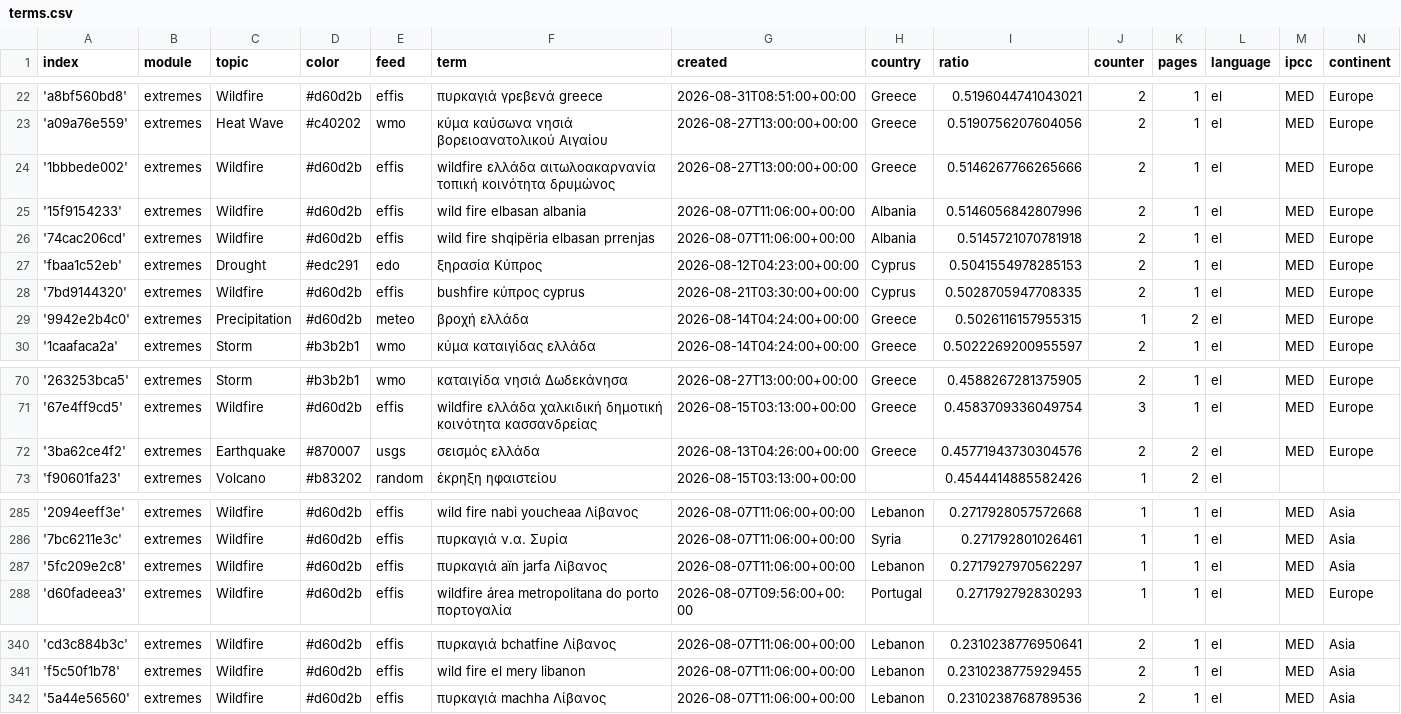
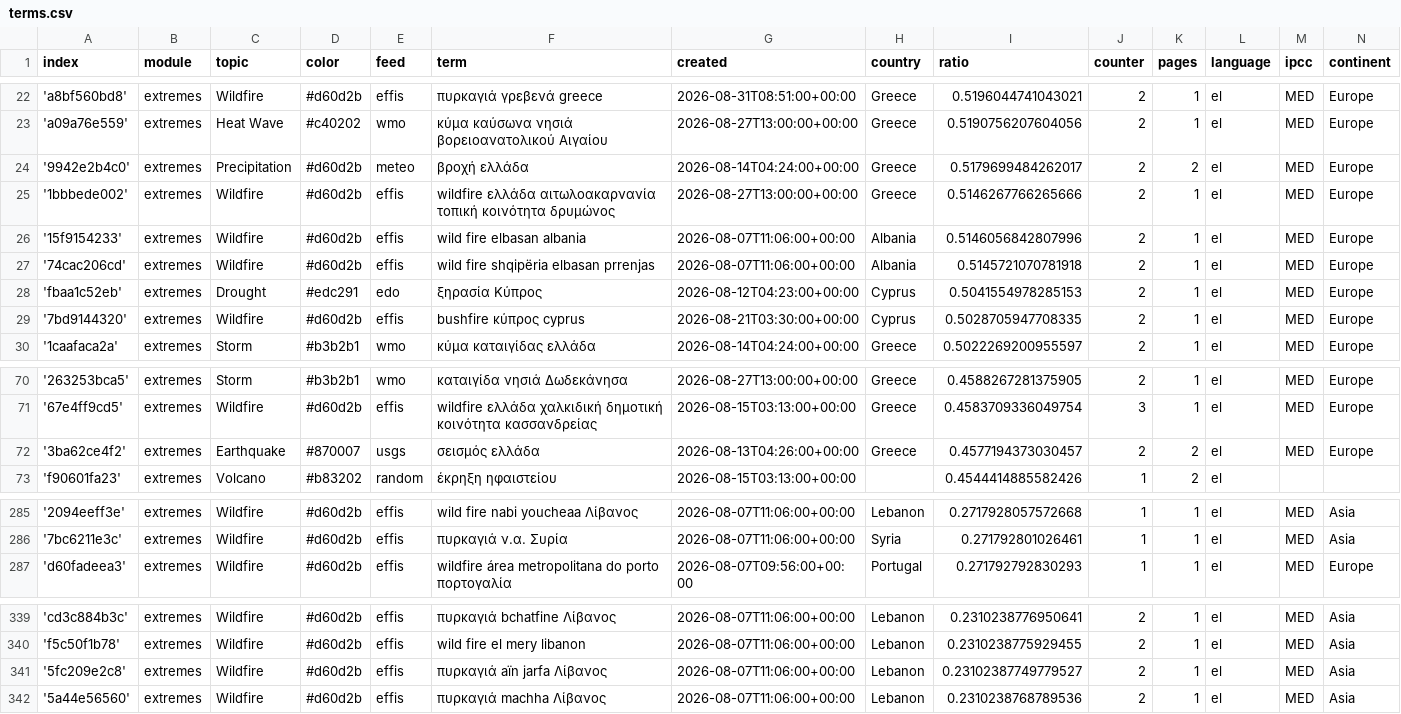
Before and after one commit to newsWhisperer/greekExtremes, a CSV file: terms.csv, drawn as a sheet; only a part is shown, gaps mark what is left out.

Commit message:
Commit from GitHub Actions (harvest:0.0)

```diff
--- a/terms.csv
+++ b/terms.csv
@@ -23,2 +23,3 @@ index,module,topic,color,feed,term,created,country,ratio,counter,pages,language,
 'a09a76e559',extremes,Heat Wave,#c40202,wmo,κύμα καύσωνα νησιά βορειοανατολικού Αιγαίου,2026-08-27T13:00:00+00:00,Greece,0.5190756207604056,2,1,el,MED,Europe
+'9942e2b4c0',extremes,Precipitation,#d60d2b,meteo,βροχή ελλάδα,2026-08-14T04:24:00+00:00,Greece,0.5179699484262017,2,2,el,MED,Europe
 '1bbbede002',extremes,Wildfire,#d60d2b,effis,wildfire ελλάδα  αιτωλοακαρνανία τοπική κοινότητα δρυμώνος,2026-08-27T13:00:00+00:00,Greece,0.5146267766265666,2,1,el,MED,Europe
@@ -28,3 +29,2 @@ index,module,topic,color,feed,term,created,country,ratio,counter,pages,language,
 '7bd9144320',extremes,Wildfire,#d60d2b,effis,bushfire κύπρος cyprus,2026-08-21T03:30:00+00:00,Cyprus,0.5028705947708335,2,1,el,MED,Europe
-'9942e2b4c0',extremes,Precipitation,#d60d2b,meteo,βροχή ελλάδα,2026-08-14T04:24:00+00:00,Greece,0.5026116157955315,1,2,el,MED,Europe
 '1caafaca2a',extremes,Storm,#b3b2b1,wmo,κύμα καταιγίδας ελλάδα,2026-08-14T04:24:00+00:00,Greece,0.5022269200955597,2,1,el,MED,Europe
@@ -71,3 +71,3 @@ index,module,topic,color,feed,term,created,country,ratio,counter,pages,language,
 '67e4ff9cd5',extremes,Wildfire,#d60d2b,effis,wildfire ελλάδα  χαλκιδική δημοτική κοινότητα κασσανδρείας,2026-08-15T03:13:00+00:00,Greece,0.4583709336049754,3,1,el,MED,Europe
-'3ba62ce4f2',extremes,Earthquake,#870007,usgs,σεισμός ελλάδα,2026-08-13T04:26:00+00:00,Greece,0.45771943730304576,2,2,el,MED,Europe
+'3ba62ce4f2',extremes,Earthquake,#870007,usgs,σεισμός ελλάδα,2026-08-13T04:26:00+00:00,Greece,0.4577194373030457,2,2,el,MED,Europe
 'f90601fa23',extremes,Volcano,#b83202,random,έκρηξη ηφαιστείου,2026-08-15T03:13:00+00:00,,0.4544414885582426,1,2,el,,
@@ -286,3 +286,2 @@ index,module,topic,color,feed,term,created,country,ratio,counter,pages,language,
 '7bc6211e3c',extremes,Wildfire,#d60d2b,effis,πυρκαγιά ν.α. Συρία,2026-08-07T11:06:00+00:00,Syria,0.271792801026461,1,1,el,MED,Asia
-'5fc209e2c8',extremes,Wildfire,#d60d2b,effis,πυρκαγιά aïn jarfa Λίβανος,2026-08-07T11:06:00+00:00,Lebanon,0.2717927970562297,1,1,el,MED,Asia
 'd60fadeea3',extremes,Wildfire,#d60d2b,effis,wildfire área metropolitana do porto πορτογαλία,2026-08-07T09:56:00+00:00,Portugal,0.271792792830293,1,1,el,MED,Europe
@@ -341,2 +340,3 @@ index,module,topic,color,feed,term,created,country,ratio,counter,pages,language,
 'f5c50f1b78',extremes,Wildfire,#d60d2b,effis,wild fire el mery libanon,2026-08-07T11:06:00+00:00,Lebanon,0.2310238775929455,2,1,el,MED,Asia
+'5fc209e2c8',extremes,Wildfire,#d60d2b,effis,πυρκαγιά aïn jarfa Λίβανος,2026-08-07T11:06:00+00:00,Lebanon,0.23102387749779527,2,1,el,MED,Asia
 '5a44e56560',extremes,Wildfire,#d60d2b,effis,πυρκαγιά machha Λίβανος,2026-08-07T11:06:00+00:00,Lebanon,0.2310238768789536,2,1,el,MED,Asia
```
